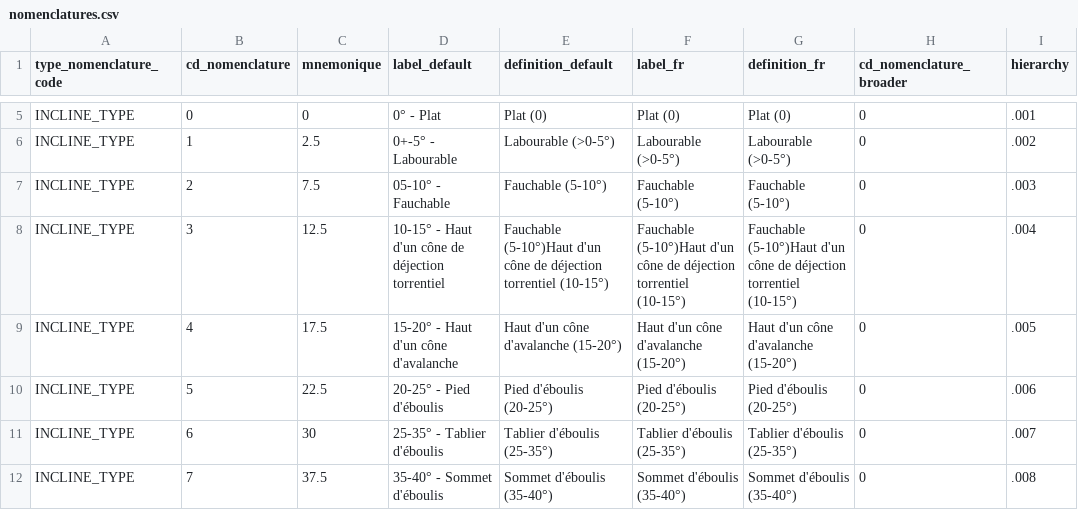
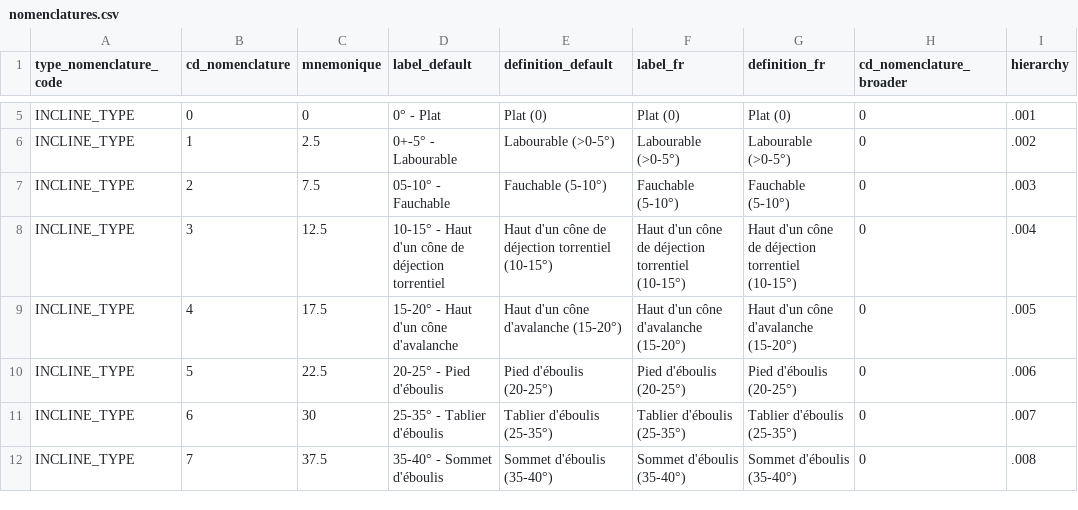
Before and after one commit to PnX-SI/gn_module_flore_prioritaire, a CSV file: backend/gn_module_priority_flora/migrations/data/nomenclatures.csv, drawn as a sheet; only a part is shown, gaps mark what is left out.

Commit message:
Fix backend/nomenclatures: remove useless text

```diff
--- a/backend/gn_module_priority_flora/migrations/data/nomenclatures.csv
+++ b/backend/gn_module_priority_flora/migrations/data/nomenclatures.csv
@@ -7,3 +7,3 @@ INCLINE_TYPE,1,2.5,0+-5° - Labourable,Labourable (>0-5°),Labourable (>0-5°),L
 INCLINE_TYPE,2,7.5,05-10° - Fauchable,Fauchable (5-10°),Fauchable (5-10°),Fauchable (5-10°),0,.003
-INCLINE_TYPE,3,12.5,10-15° - Haut d'un cône de déjection torrentiel,Fauchable (5-10°)Haut d'un cône de déjection torrentiel (10-15°),Fauchable (5-10°)Haut d'un cône de déjection torrentiel (10-15°),Fauchable (5-10°)Haut d'un cône de déjection torrentiel (10-15°),0,.004
+INCLINE_TYPE,3,12.5,10-15° - Haut d'un cône de déjection torrentiel,Haut d'un cône de déjection torrentiel (10-15°),Haut d'un cône de déjection torrentiel (10-15°),Haut d'un cône de déjection torrentiel (10-15°),0,.004
 INCLINE_TYPE,4,17.5,15-20° - Haut d'un cône d'avalanche,Haut d'un cône d'avalanche (15-20°),Haut d'un cône d'avalanche (15-20°),Haut d'un cône d'avalanche (15-20°),0,.005
```
